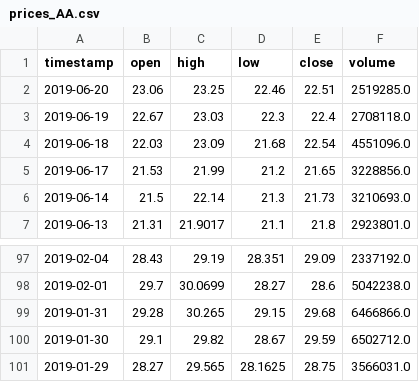
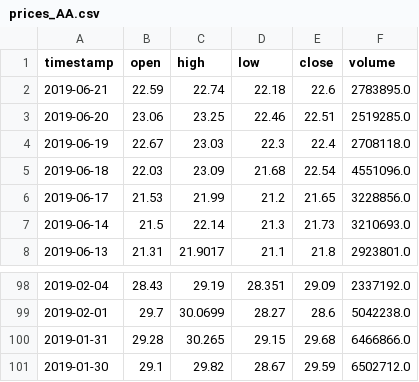
Before and after one commit to kyokang1/robo-advisor, a CSV file: data/prices_AA.csv, drawn as a sheet; only a part is shown, gaps mark what is left out; removed rows and columns are numbered as before the commit, all else as after; the diff names each change by its address in the sheet, - before the commit and + after, or states it on an @@ line.

```diff
--- a/data/prices_AA.csv
+++ b/data/prices_AA.csv
+row 2: 2019-06-21 | 22.59 | 22.74 | 22.18 | 22.6 | 2783895.0
-row 101: 2019-01-29 | 28.27 | 29.565 | 28.1625 | 28.75 | 3566031.0
```
Also changed, not shown: 1 other file.
